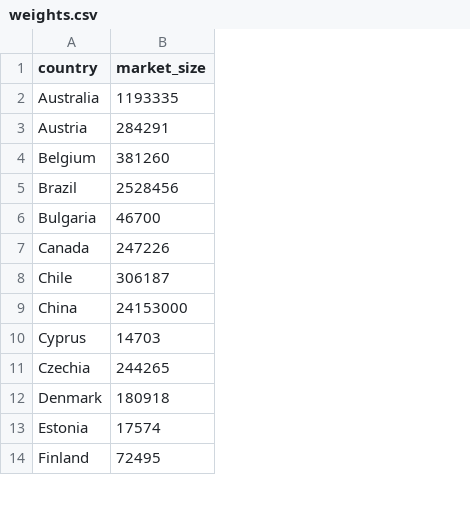
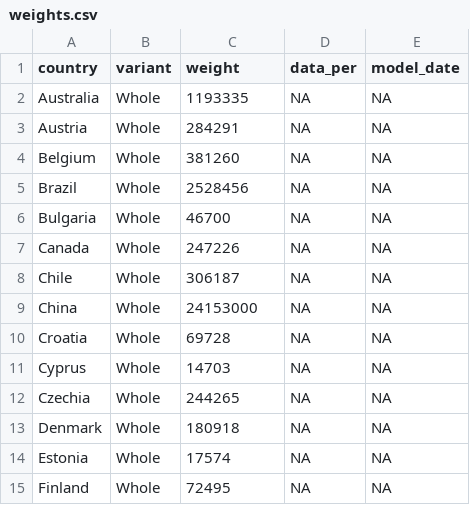
Before and after one commit to LeRaffl/Gallery-TEST, a CSV file: weights.csv, drawn as a sheet; only a part is shown; addresses are those after the commit; the diff covers the shown part only; the diff names each change by its address in the sheet, - before the commit and + after, or states it on an @@ line.

```diff
--- a/weights.csv
+++ b/weights.csv
+column B (variant), rows 2-9: all Whole; rows 11-15: all Whole
+column D (data_per), rows 2-9: all NA; rows 11-15: all NA
+column E (model_date), rows 2-9: all NA; rows 11-15: all NA
-C1: market_size
+C1: weight
+row 10: Croatia | Whole | 69728 | NA | NA
```
Also changed, not shown: 10 added rows, 1 moved row and 1 edited cell elsewhere in this file, params.csv, 1 other file.
